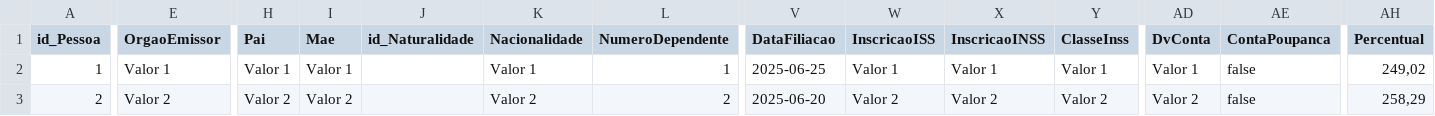
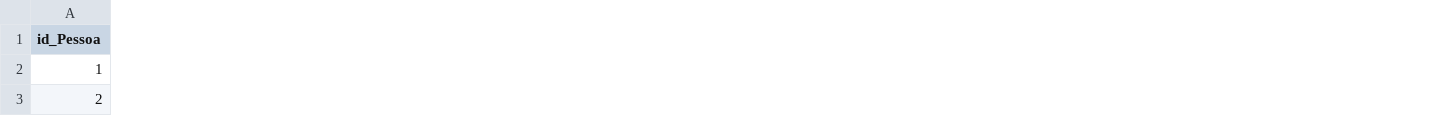
Before and after one commit to elvistvaz/gerador, a CSV file: metamodel/data/xandel/carga-inicial/pessoa.csv, drawn as a sheet; only a part is shown, gaps mark what is left out; the diff covers the shown part only; the diff names each change by its address in the sheet, - before the commit and + after, or states it on an @@ line.

```diff
--- a/metamodel/data/xandel/carga-inicial/pessoa.csv
+++ b/metamodel/data/xandel/carga-inicial/pessoa.csv
-column E (OrgaoEmissor), rows 2-3: Valor 1 | Valor 2
-column H (Pai), rows 2-3: Valor 1 | Valor 2
-column I (Mae), rows 2-3: Valor 1 | Valor 2
-column J (id_Naturalidade), empty
-column K (Nacionalidade), rows 2-3: Valor 1 | Valor 2
-column L (NumeroDependente), rows 2-3: 1 | 2
-column V (DataFiliacao), rows 2-3: 2025-06-25 | 2025-06-20
-column W (InscricaoISS), rows 2-3: Valor 1 | Valor 2
-column X (InscricaoINSS), rows 2-3: Valor 1 | Valor 2
-column Y (ClasseInss), rows 2-3: Valor 1 | Valor 2
-column AD (DvConta), rows 2-3: Valor 1 | Valor 2
-column AE (ContaPoupanca), rows 2-3: false | false
-column AH (Percentual), rows 2-3: 249,02 | 258,29
```
Also changed, not shown: 12 removed columns and 80 edited cells elsewhere in this file, metamodel/data/xandel/carga-inicial/adiantamento.csv, metamodel/data/xandel/carga-inicial/cliente.csv, 12 other files.
